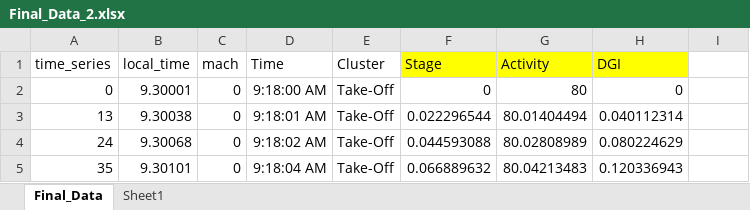
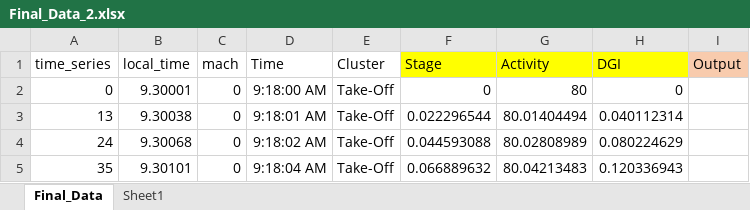
Before and after one commit to vvenkatesh-ML/Projects, an Excel workbook: flight_data/Final_Data_2.xlsx, sheet Final_Data, drawn as a sheet; only a part is shown; values as stored, in another font and other column widths than the file's, no borders; the diff names each change by its address in the sheet, - before the commit and + after, or states it on an @@ line.

```diff
--- a/flight_data/Final_Data_2.xlsx (sheet Final_Data)
+++ b/flight_data/Final_Data_2.xlsx (sheet Final_Data)
-I1: (empty)
+I1: Output
-I1 fill: none
+I1 fill: #F8CBAD
```
Also changed, not shown: 1 other file.
